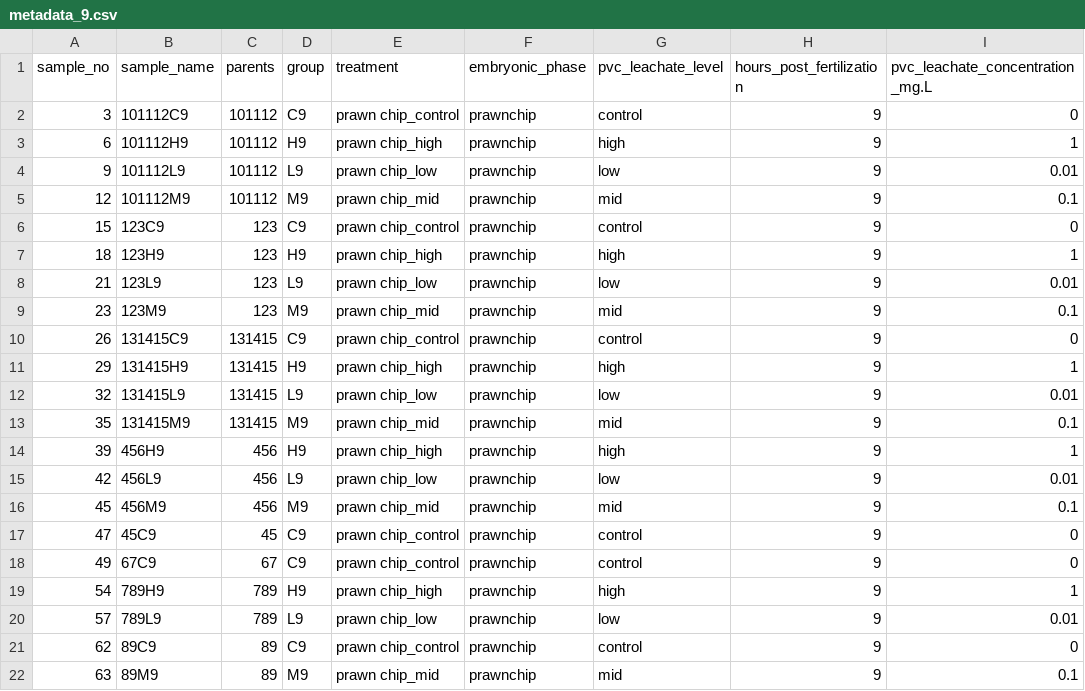
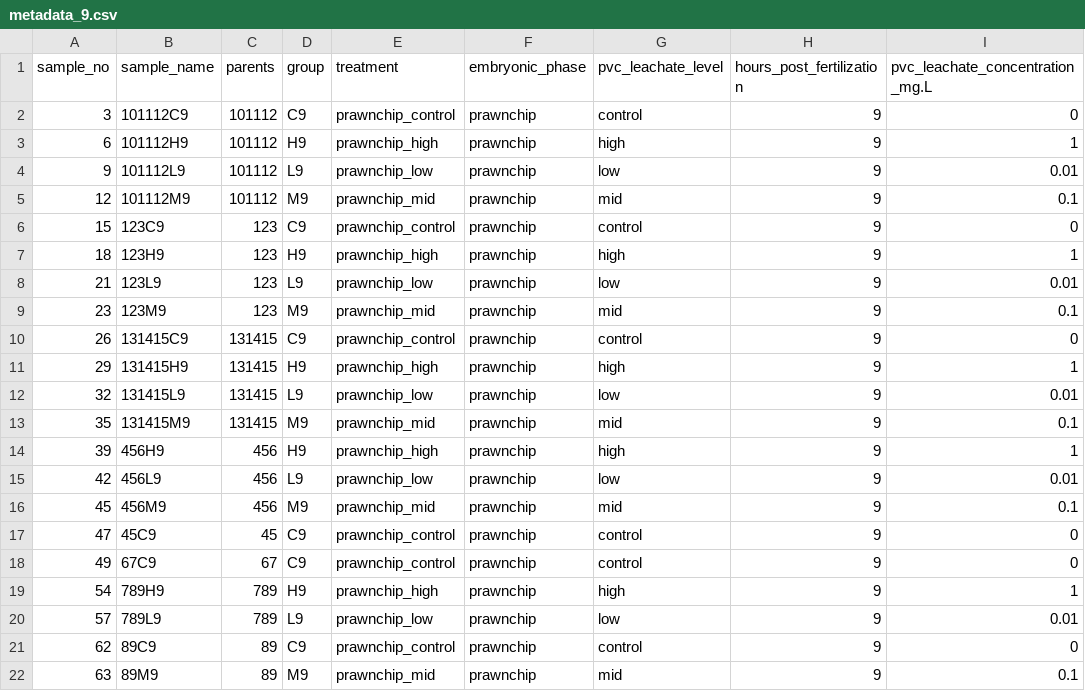
Before and after one commit to sarahtanja/coral-embryo-RNAseq, a CSV file: metadata/metadata_9.csv, drawn as a sheet.

```diff
--- a/metadata/metadata_9.csv
+++ b/metadata/metadata_9.csv
@@ -1,22 +1,22 @@
 sample_no,sample_name,parents,group,treatment,embryonic_phase,pvc_leachate_level,hours_post_fertilization,pvc_leachate_concentration_mg.L
-3,101112C9,101112,C9,prawn chip_control,prawnchip,control,9,0
-6,101112H9,101112,H9,prawn chip_high,prawnchip,high,9,1
-9,101112L9,101112,L9,prawn chip_low,prawnchip,low,9,0.01
-12,101112M9,101112,M9,prawn chip_mid,prawnchip,mid,9,0.1
-15,123C9,123,C9,prawn chip_control,prawnchip,control,9,0
-18,123H9,123,H9,prawn chip_high,prawnchip,high,9,1
-21,123L9,123,L9,prawn chip_low,prawnchip,low,9,0.01
-23,123M9,123,M9,prawn chip_mid,prawnchip,mid,9,0.1
-26,131415C9,131415,C9,prawn chip_control,prawnchip,control,9,0
-29,131415H9,131415,H9,prawn chip_high,prawnchip,high,9,1
-32,131415L9,131415,L9,prawn chip_low,prawnchip,low,9,0.01
-35,131415M9,131415,M9,prawn chip_mid,prawnchip,mid,9,0.1
-39,456H9,456,H9,prawn chip_high,prawnchip,high,9,1
-42,456L9,456,L9,prawn chip_low,prawnchip,low,9,0.01
-45,456M9,456,M9,prawn chip_mid,prawnchip,mid,9,0.1
-47,45C9,45,C9,prawn chip_control,prawnchip,control,9,0
-49,67C9,67,C9,prawn chip_control,prawnchip,control,9,0
-54,789H9,789,H9,prawn chip_high,prawnchip,high,9,1
-57,789L9,789,L9,prawn chip_low,prawnchip,low,9,0.01
-62,89C9,89,C9,prawn chip_control,prawnchip,control,9,0
-63,89M9,89,M9,prawn chip_mid,prawnchip,mid,9,0.1
+3,101112C9,101112,C9,prawnchip_control,prawnchip,control,9,0
+6,101112H9,101112,H9,prawnchip_high,prawnchip,high,9,1
+9,101112L9,101112,L9,prawnchip_low,prawnchip,low,9,0.01
+12,101112M9,101112,M9,prawnchip_mid,prawnchip,mid,9,0.1
+15,123C9,123,C9,prawnchip_control,prawnchip,control,9,0
+18,123H9,123,H9,prawnchip_high,prawnchip,high,9,1
+21,123L9,123,L9,prawnchip_low,prawnchip,low,9,0.01
+23,123M9,123,M9,prawnchip_mid,prawnchip,mid,9,0.1
+26,131415C9,131415,C9,prawnchip_control,prawnchip,control,9,0
+29,131415H9,131415,H9,prawnchip_high,prawnchip,high,9,1
+32,131415L9,131415,L9,prawnchip_low,prawnchip,low,9,0.01
+35,131415M9,131415,M9,prawnchip_mid,prawnchip,mid,9,0.1
+39,456H9,456,H9,prawnchip_high,prawnchip,high,9,1
+42,456L9,456,L9,prawnchip_low,prawnchip,low,9,0.01
+45,456M9,456,M9,prawnchip_mid,prawnchip,mid,9,0.1
+47,45C9,45,C9,prawnchip_control,prawnchip,control,9,0
+49,67C9,67,C9,prawnchip_control,prawnchip,control,9,0
+54,789H9,789,H9,prawnchip_high,prawnchip,high,9,1
+57,789L9,789,L9,prawnchip_low,prawnchip,low,9,0.01
+62,89C9,89,C9,prawnchip_control,prawnchip,control,9,0
+63,89M9,89,M9,prawnchip_mid,prawnchip,mid,9,0.1
```
Also changed, not shown: metadata/metadata.csv, metadata/metadata_14.csv, 38 other files.
